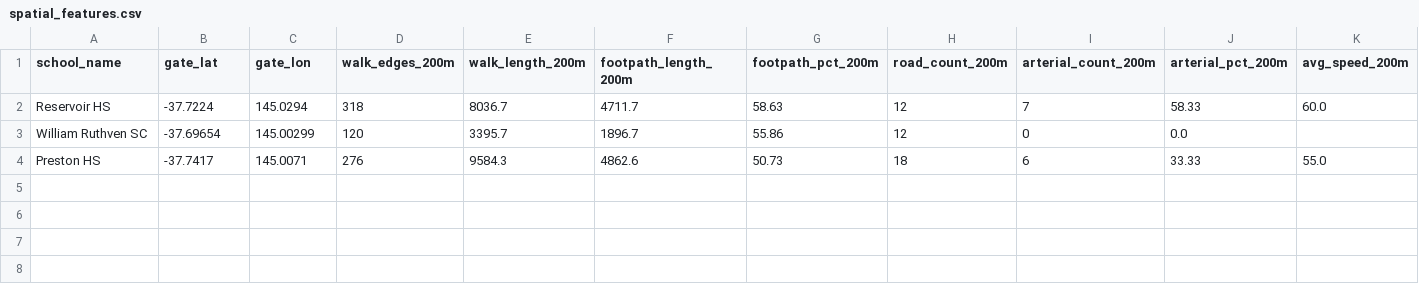
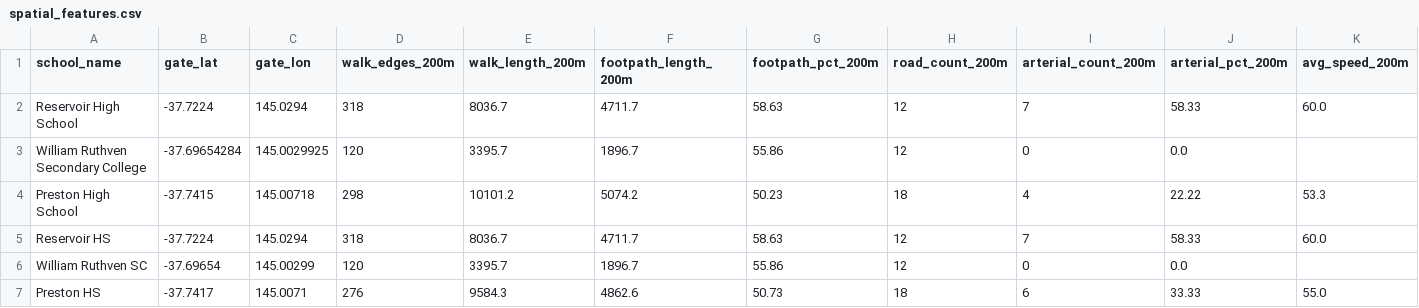
Before and after one commit to s4111078-sidd/300-000-School-Streets, a CSV file: outputs/spatial_features.csv, drawn as a sheet; only a part is shown; rows hold the shown columns only; the diff names each change by its address in the sheet, - before the commit and + after, or states it on an @@ line.

Commit message:
fix: update DET API domain and limit spatial_features.py to assessed schools only
- Updated data.vic.gov.au → discover.data.vic.gov.au in both crash_analysis.py
  and spatial_features.py (portal migration caused 404)
- Fixed pandas index alignment error in school filter (_col_mask helper)
- Added dynamic coord column detection (Y/X vs LATITUDE/LONGITUDE)
- spatial_features.py now reads gates from school_data.csv instead of
  fetching all Victorian schools — keeps runtime to ~3-6 min (3 schools)
- crash_analysis.py retains full DET fetch for statewide nearest-school assignment

```diff
--- a/outputs/spatial_features.csv
+++ b/outputs/spatial_features.csv
+row 2: Reservoir High School | -37.7224 | 145.0294 | 318 | 8036.7 | 4711.7 | 58.63 | 12 | 7 | 58.33 | 60.0
+row 3: William Ruthven Secondary College | -37.69654284 | 145.0029925 | 120 | 3395.7 | 1896.7 | 55.86 | 12 | 0 | 0.0
+row 4: Preston High School | -37.7415 | 145.00718 | 298 | 10101.2 | 5074.2 | 50.23 | 18 | 4 | 22.22 | 53.3
```
Also changed, not shown: 2 other files.
